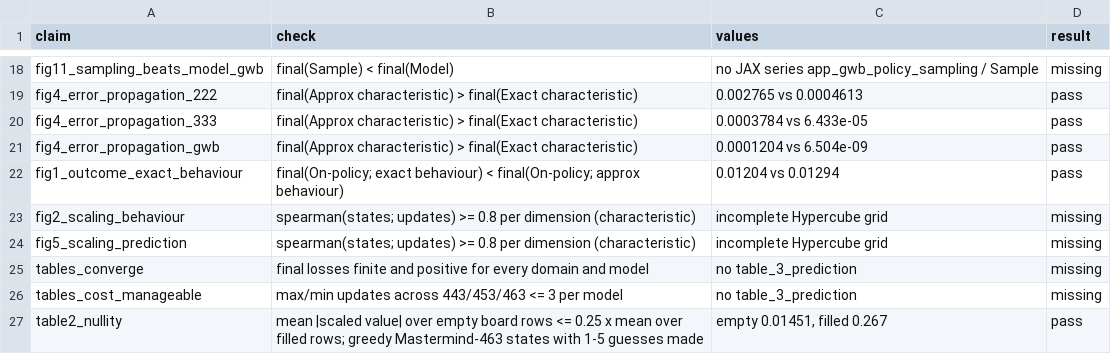
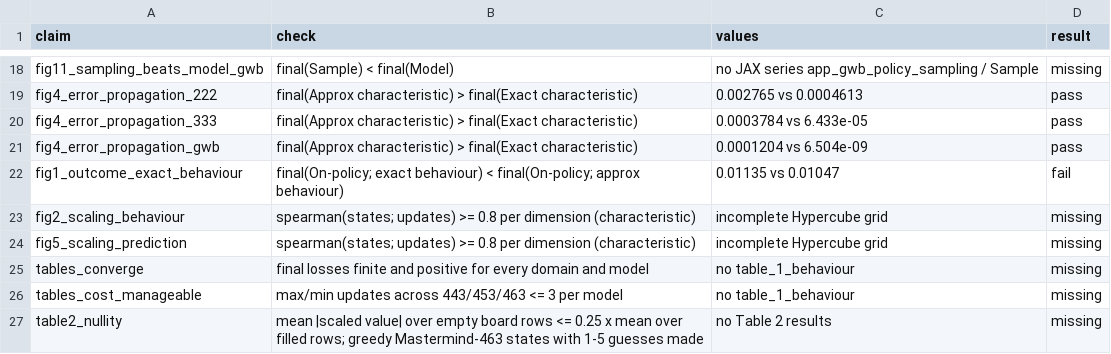
Before and after one commit to farazeid/jax-shapley, a CSV file: docs/data/paper--claims-results.csv, drawn as a sheet; only a part is shown, gaps mark what is left out.

```diff
--- a/docs/data/paper--claims-results.csv
+++ b/docs/data/paper--claims-results.csv
@@ -21,7 +21,7 @@ fig4_error_propagation_333,final(Approx characteristic) > final(Exact characteri
 fig4_error_propagation_gwb,final(Approx characteristic) > final(Exact characteristic),0.0001204 vs 6.504e-09,pass
-fig1_outcome_exact_behaviour,final(On-policy; exact behaviour) < final(On-policy; approx behaviour),0.01204 vs 0.01294,pass
+fig1_outcome_exact_behaviour,final(On-policy; exact behaviour) < final(On-policy; approx behaviour),0.01135 vs 0.01047,fail
 fig2_scaling_behaviour,spearman(states; updates) >= 0.8 per dimension (characteristic),incomplete Hypercube grid,missing
 fig5_scaling_prediction,spearman(states; updates) >= 0.8 per dimension (characteristic),incomplete Hypercube grid,missing
-tables_converge,final losses finite and positive for every domain and model,no table_3_prediction,missing
-tables_cost_manageable,max/min updates across 443/453/463 <= 3 per model,no table_3_prediction,missing
-table2_nullity,mean |scaled value| over empty board rows <= 0.25 x mean over filled rows; greedy Mastermind-463 states with 1-5 guesses made,"empty 0.01451, filled 0.267",pass
+tables_converge,final losses finite and positive for every domain and model,no table_1_behaviour,missing
+tables_cost_manageable,max/min updates across 443/453/463 <= 3 per model,no table_1_behaviour,missing
+table2_nullity,mean |scaled value| over empty board rows <= 0.25 x mean over filled rows; greedy Mastermind-463 states with 1-5 guesses made,no Table 2 results,missing
```
Also changed, not shown: docs/data/paper--comparison.csv, docs/data/paper--jax-bars.csv, 57 other files.
